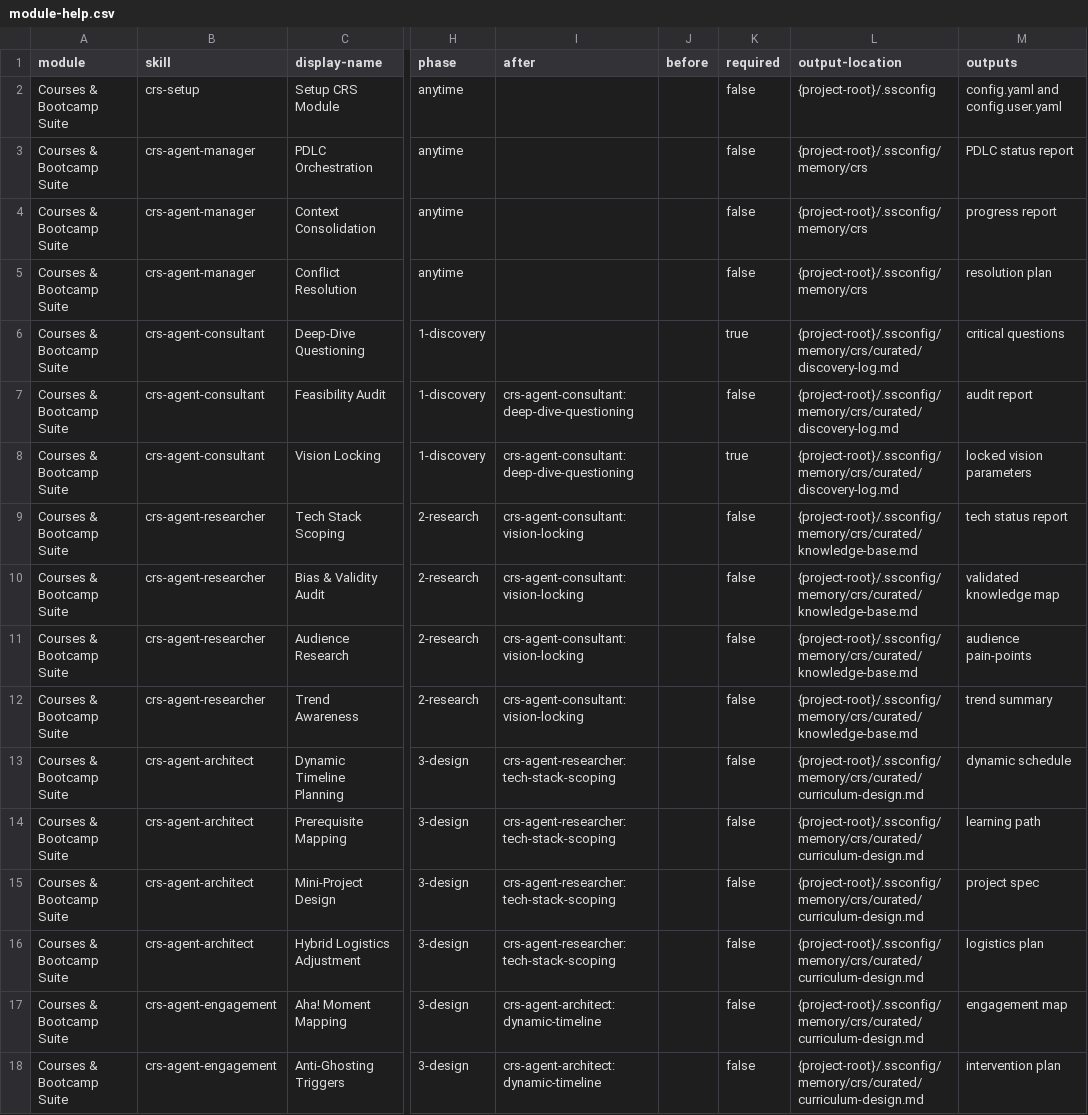
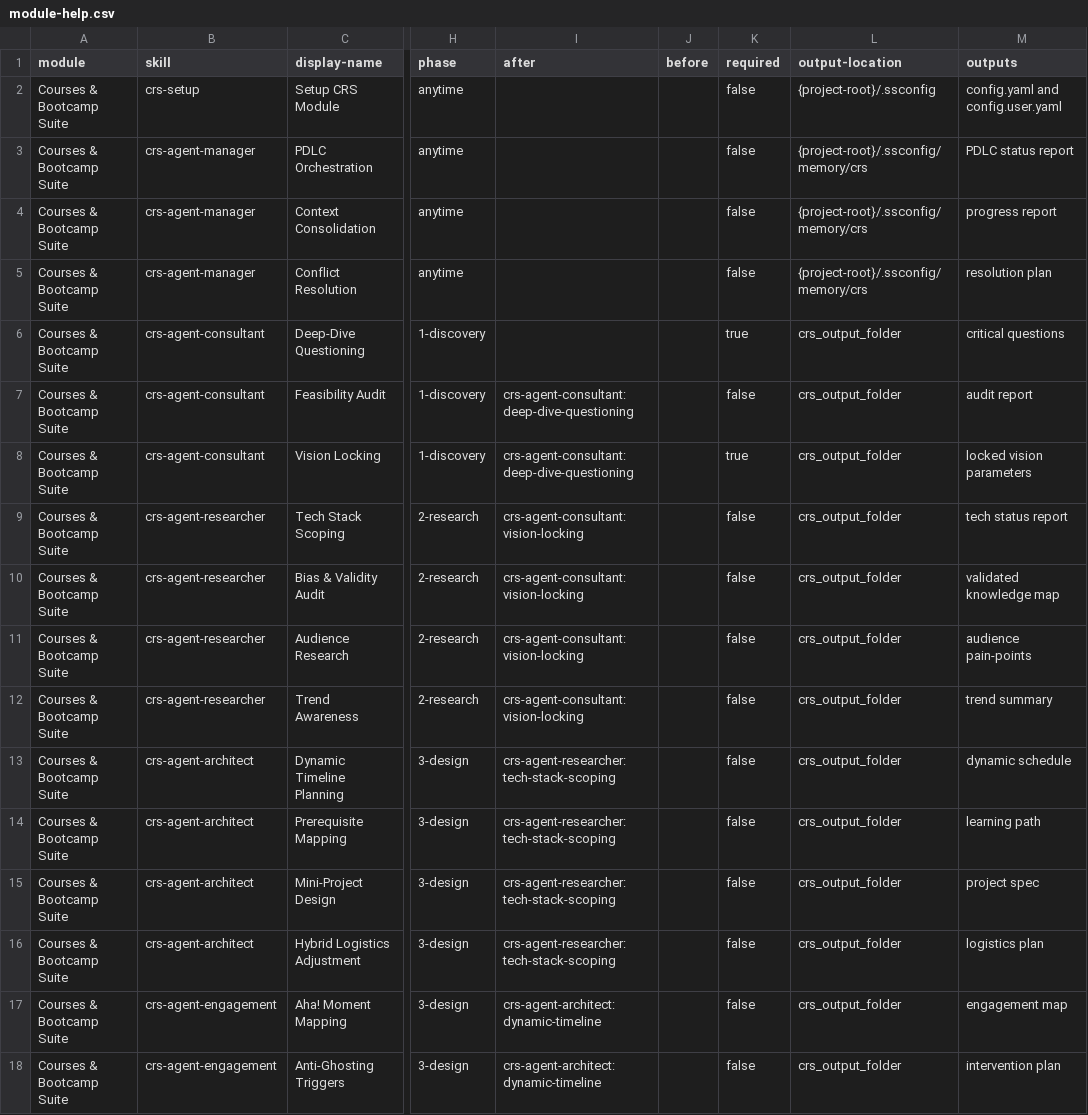
Before and after one commit to withabdul/skill-suites, a CSV file: src/bootcamp/crs-setup/assets/module-help.csv, drawn as a sheet; only a part is shown, gaps mark what is left out; the diff covers the shown part only; the diff names each change by its address in the sheet, - before the commit and + after, or states it on an @@ line.

Commit message:
fix(crs): update module.yaml and help.csv for new architecture
- Add crs_output_folder config variable (base output path, user-configurable)
- Remove crs_style_preference and crs_default_mode (now per-project)
- Add user_setting: false to crs_language for consistency
- Update all output-location columns to use crs_output_folder config variable
- Update crs-setup SKILL.md to mention crs_output_folder in config collection

```diff
--- a/src/bootcamp/crs-setup/assets/module-help.csv
+++ b/src/bootcamp/crs-setup/assets/module-help.csv
-L6:L8 (output-location): {project-root}/.ssconfig/memory/crs/curated/discovery-log.md
+L6:L8 (output-location): crs_output_folder
-L9:L12 (output-location): {project-root}/.ssconfig/memory/crs/curated/knowledge-base.md
+L9:L12 (output-location): crs_output_folder
-L13:L18 (output-location): {project-root}/.ssconfig/memory/crs/curated/curriculum-design.md
+L13:L18 (output-location): crs_output_folder
```
Also changed, not shown: 13 edited cells elsewhere in this file, 1 other file.
